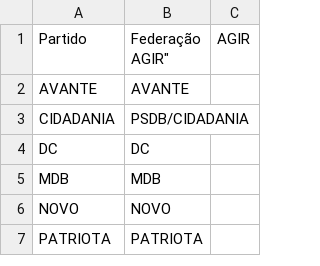
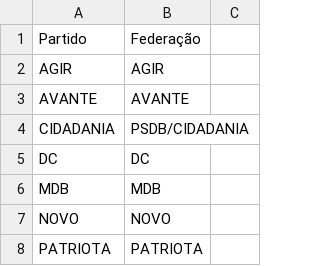
Before and after one commit to rafagarc/eleicoes_2022, a CSV file: federacoes.csv, drawn as a sheet; only a part is shown.

Commit message:
Update federacoes.csv

```diff
--- a/federacoes.csv
+++ b/federacoes.csv
@@ -1,3 +1,3 @@
-"Partido","Federação
-"AGIR","AGIR"
+"Partido","Federação"
+"AGIR","AGIR"
 "AVANTE","AVANTE"
```
